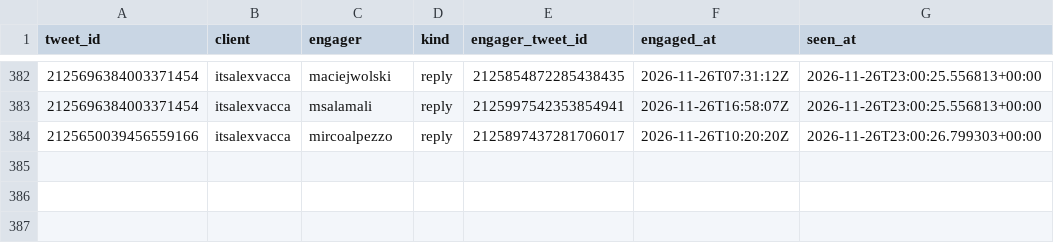
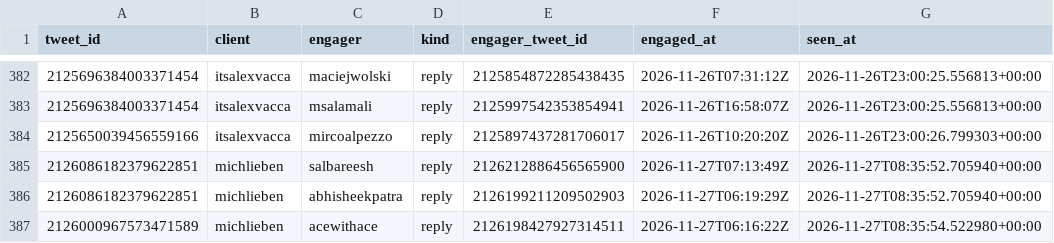
Before and after one commit to Sai-Prashanth123/Audience-Seeding, a CSV file: data/ledger/post_engagers.csv, drawn as a sheet; only a part is shown, gaps mark what is left out.

```diff
--- a/data/ledger/post_engagers.csv
+++ b/data/ledger/post_engagers.csv
@@ -384 +384,4 @@ tweet_id,client,engager,kind,engager_tweet_id,engaged_at,seen_at
 2125650039456559166,itsalexvacca,mircoalpezzo,reply,2125897437281706017,2026-11-26T10:20:20Z,2026-11-26T23:00:26.799303+00:00
+2126086182379622851,michlieben,salbareesh,reply,2126212886456565900,2026-11-27T07:13:49Z,2026-11-27T08:35:52.705940+00:00
+2126086182379622851,michlieben,abhisheekpatra,reply,2126199211209502903,2026-11-27T06:19:29Z,2026-11-27T08:35:52.705940+00:00
+2126000967573471589,michlieben,acewithace,reply,2126198427927314511,2026-11-27T06:16:22Z,2026-11-27T08:35:54.522980+00:00
```
Also changed, not shown: data/ledger/snapshots.csv.
